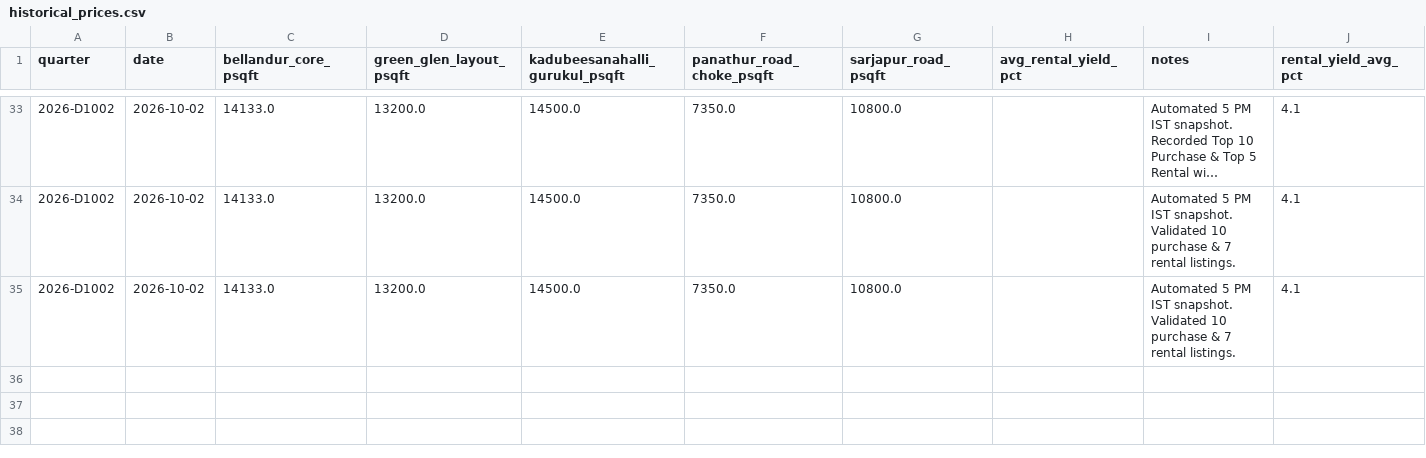
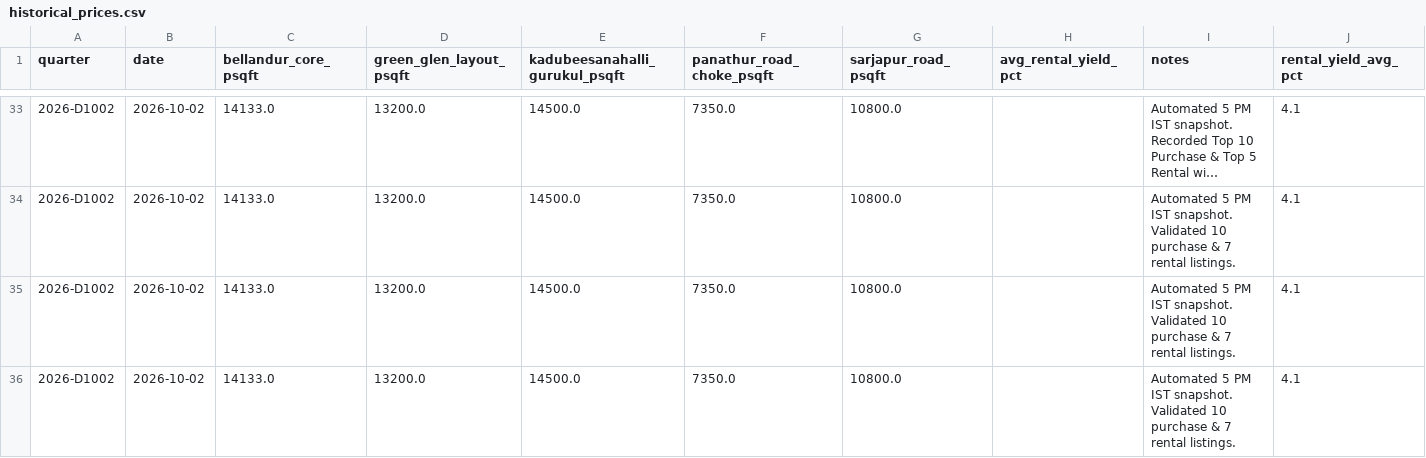
Before and after one commit to purntripathi-cmd/South-east-bengaluru-real-estate-radar, a CSV file: data/historical_prices.csv, drawn as a sheet; only a part is shown, gaps mark what is left out; long unchanged cells end in …; the diff names each change by its address in the sheet, - before the commit and + after, or states it on an @@ line.

```diff
--- a/data/historical_prices.csv
+++ b/data/historical_prices.csv
+row 36: 2026-D1002 | 2026-10-02 | 14133.0 | 13200.0 | 14500.0 | 7350.0 | 10800.0 |  | Automated 5 PM IST snapshot. Validated 10 purchase & 7 rental listings. | 4.1
```
Also changed, not shown: data/all_rental_properties_daily.csv, data/top_10_purchase_daily.csv, 10 other files.
